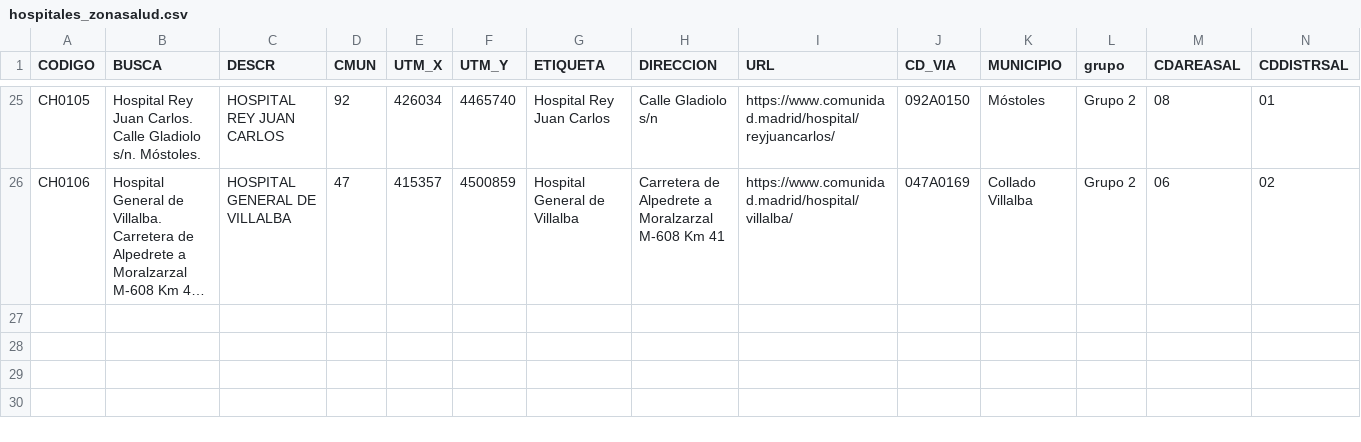
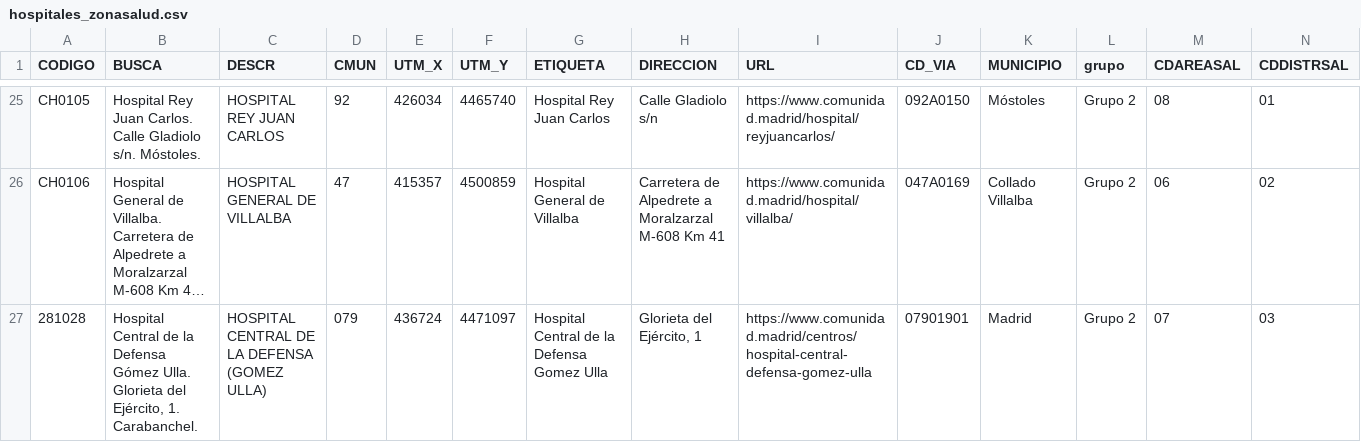
Before and after one commit to HamatoYoshinaga/madrid_services, a CSV file: qgis_files/hospitales_zonasalud.csv, drawn as a sheet; only a part is shown, gaps mark what is left out; long unchanged cells end in …; rows hold the shown columns only; the diff names each change by its address in the sheet, - before the commit and + after, or states it on an @@ line.

Commit message:
Asignar Hospitales a centros de salud

```diff
--- a/qgis_files/hospitales_zonasalud.csv
+++ b/qgis_files/hospitales_zonasalud.csv
+row 27: 281028 | Hospital Central de la Defensa Gómez Ulla. Glorieta del Ejército, 1. Carabanchel. | HOSPITAL CENTRAL DE LA DEFENSA (GOMEZ ULLA) | 079 | 436724 | 4471097 | Hospital Central de la Defensa Gomez Ulla | Glorieta del Ejército, 1 | https://www.comunidad.madrid/centros/hospital-central-defensa-gomez-ulla | 07901901 | Madrid | Grupo 2 | 07 | 03
```
Also changed, not shown: 13 other files.
